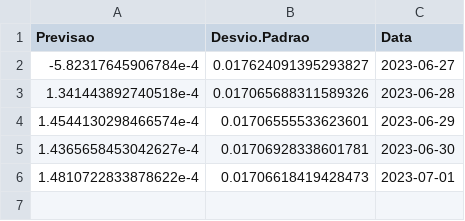
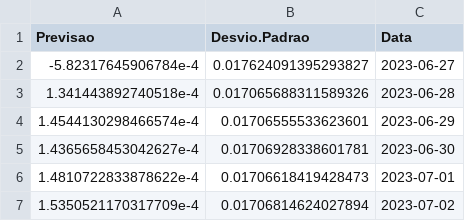
Before and after one commit to Joao-Formigari/Previsao_Series_GOOG, a CSV file: data/previsao.csv, drawn as a sheet; the diff names each change by its address in the sheet, - before the commit and + after, or states it on an @@ line.

```diff
--- a/data/previsao.csv
+++ b/data/previsao.csv
+row 7: 1.5350521170317709e-4 | 0.01706814624027894 | 2023-07-02
```
